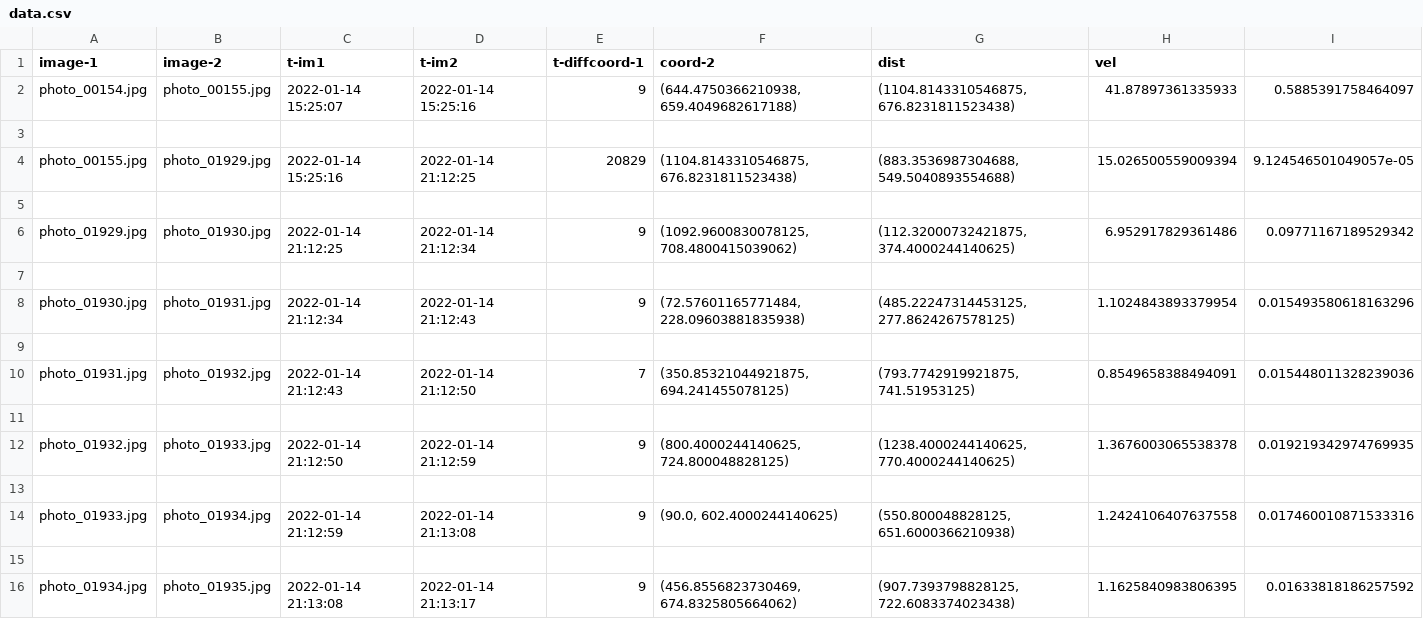
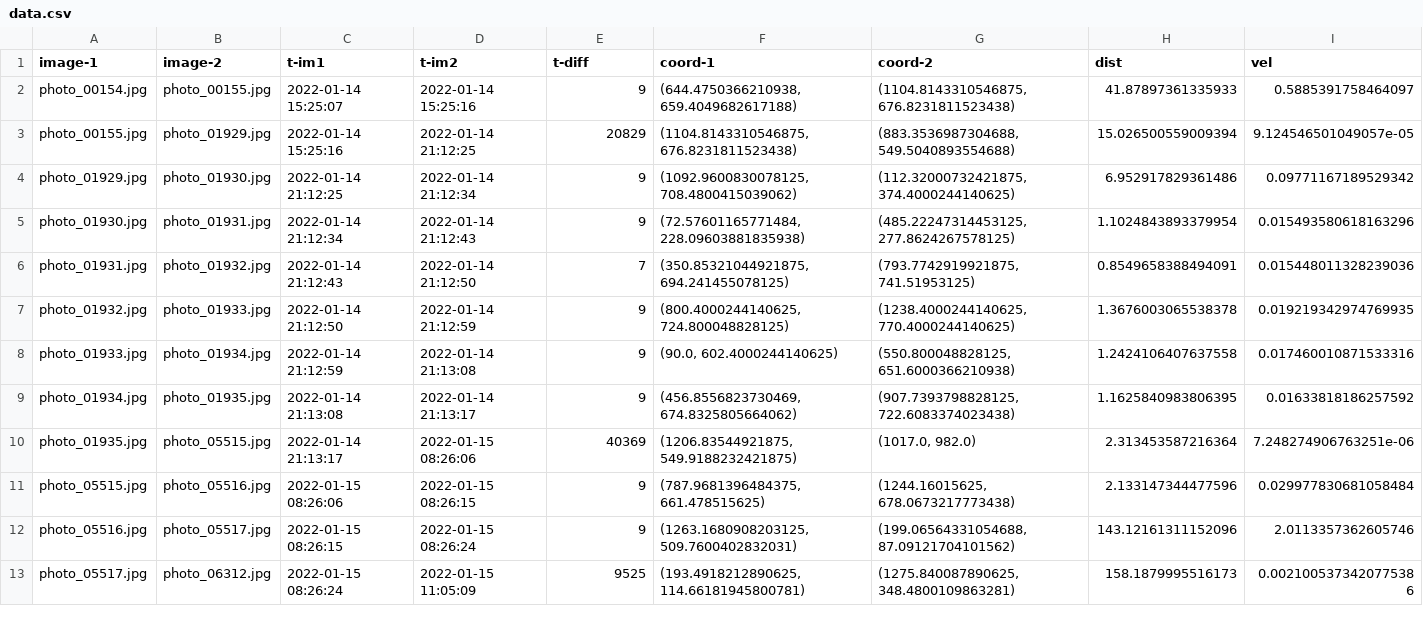
Before and after one commit to doceo/astropi-2324, a CSV file: astropi-iss-speed-en-resources_02/data.csv, drawn as a sheet; only a part is shown; the shorter side is filled out with more unchanged rows; the diff covers the shown part only.

```diff
--- a/astropi-iss-speed-en-resources_02/data.csv
+++ b/astropi-iss-speed-en-resources_02/data.csv
@@ -1,16 +1,9 @@
-image-1,image-2,t-im1,t-im2,t-diffcoord-1,coord-2,dist,vel
+image-1,image-2,t-im1,t-im2,t-diff,coord-1,coord-2,dist,vel
 photo_00154.jpg,photo_00155.jpg,2022-01-14 15:25:07,2022-01-14 15:25:16,9,"(644.4750366210938, 659.4049682617188)","(1104.8143310546875, 676.8231811523438)",41.87897361335933,0.5885391758464097
-
 photo_00155.jpg,photo_01929.jpg,2022-01-14 15:25:16,2022-01-14 21:12:25,20829,"(1104.8143310546875, 676.8231811523438)","(883.3536987304688, 549.5040893554688)",15.026500559009394,9.124546501049057e-05
-
 photo_01929.jpg,photo_01930.jpg,2022-01-14 21:12:25,2022-01-14 21:12:34,9,"(1092.9600830078125, 708.4800415039062)","(112.32000732421875, 374.4000244140625)",6.952917829361486,0.09771167189529342
-
 photo_01930.jpg,photo_01931.jpg,2022-01-14 21:12:34,2022-01-14 21:12:43,9,"(72.57601165771484, 228.09603881835938)","(485.22247314453125, 277.8624267578125)",1.1024843893379954,0.015493580618163296
-
 photo_01931.jpg,photo_01932.jpg,2022-01-14 21:12:43,2022-01-14 21:12:50,7,"(350.85321044921875, 694.241455078125)","(793.7742919921875, 741.51953125)",0.8549658388494091,0.015448011328239036
-
 photo_01932.jpg,photo_01933.jpg,2022-01-14 21:12:50,2022-01-14 21:12:59,9,"(800.4000244140625, 724.800048828125)","(1238.4000244140625, 770.4000244140625)",1.3676003065538378,0.019219342974769935
-
 photo_01933.jpg,photo_01934.jpg,2022-01-14 21:12:59,2022-01-14 21:13:08,9,"(90.0, 602.4000244140625)","(550.800048828125, 651.6000366210938)",1.2424106407637558,0.017460010871533316
-
 photo_01934.jpg,photo_01935.jpg,2022-01-14 21:13:08,2022-01-14 21:13:17,9,"(456.8556823730469, 674.8325805664062)","(907.7393798828125, 722.6083374023438)",1.1625840983806395,0.01633818186257592
```
Also changed, not shown: 48 removed rows elsewhere in this file, 2 other files.
